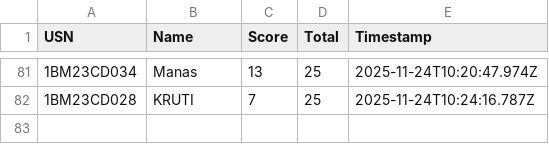
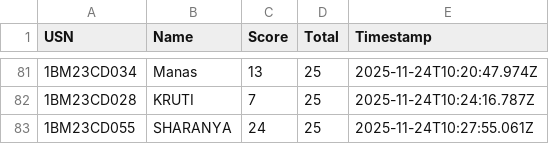
Before and after one commit to Kalyancds/time-series-quiz, a CSV file: results.csv, drawn as a sheet; only a part is shown, gaps mark what is left out.

Commit message:
Append to results.csv

```diff
--- a/results.csv
+++ b/results.csv
@@ -82 +82,2 @@ USN,Name,Score,Total,Timestamp
 1BM23CD028,KRUTI,7,25,2025-11-24T10:24:16.787Z
+1BM23CD055,SHARANYA,24,25,2025-11-24T10:27:55.061Z
```
